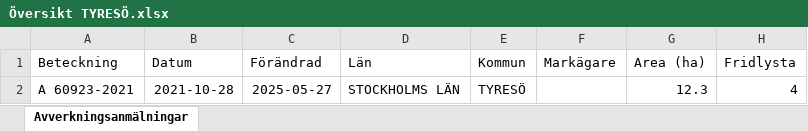
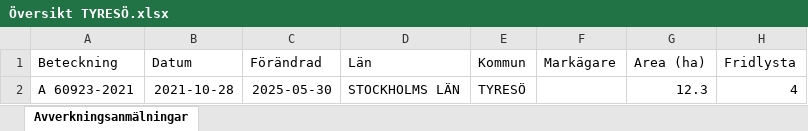
Before and after one commit to klasma/Logging_0138, an Excel workbook: Översikt TYRESÖ.xlsx, sheet Avverkningsanmälningar, drawn as a sheet; only a part is shown; values as stored, in another font and other column widths than the file's, no borders; the diff names each change by its address in the sheet, - before the commit and + after, or states it on an @@ line.

```diff
--- a/Översikt TYRESÖ.xlsx (sheet Avverkningsanmälningar)
+++ b/Översikt TYRESÖ.xlsx (sheet Avverkningsanmälningar)
-C2 (Förändrad): 2025-05-27
+C2 (Förändrad): 2025-05-30
```
Also changed, not shown: artfynd/A 60923-2021 artfynd.xlsx, 6 other files.
